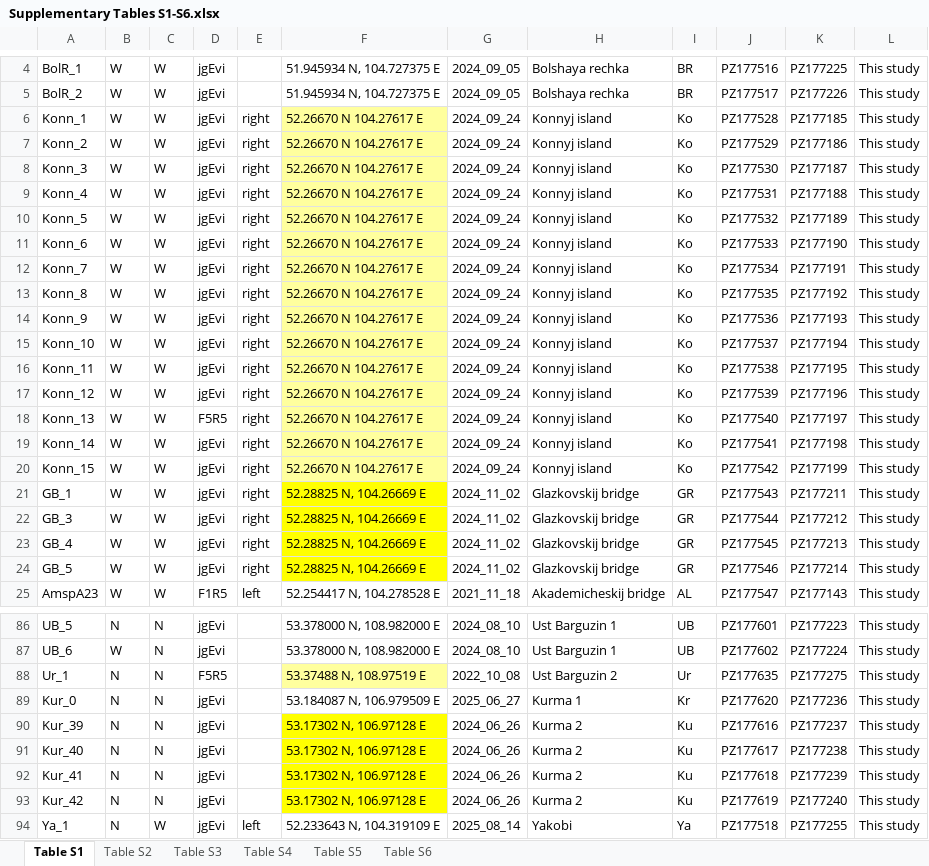
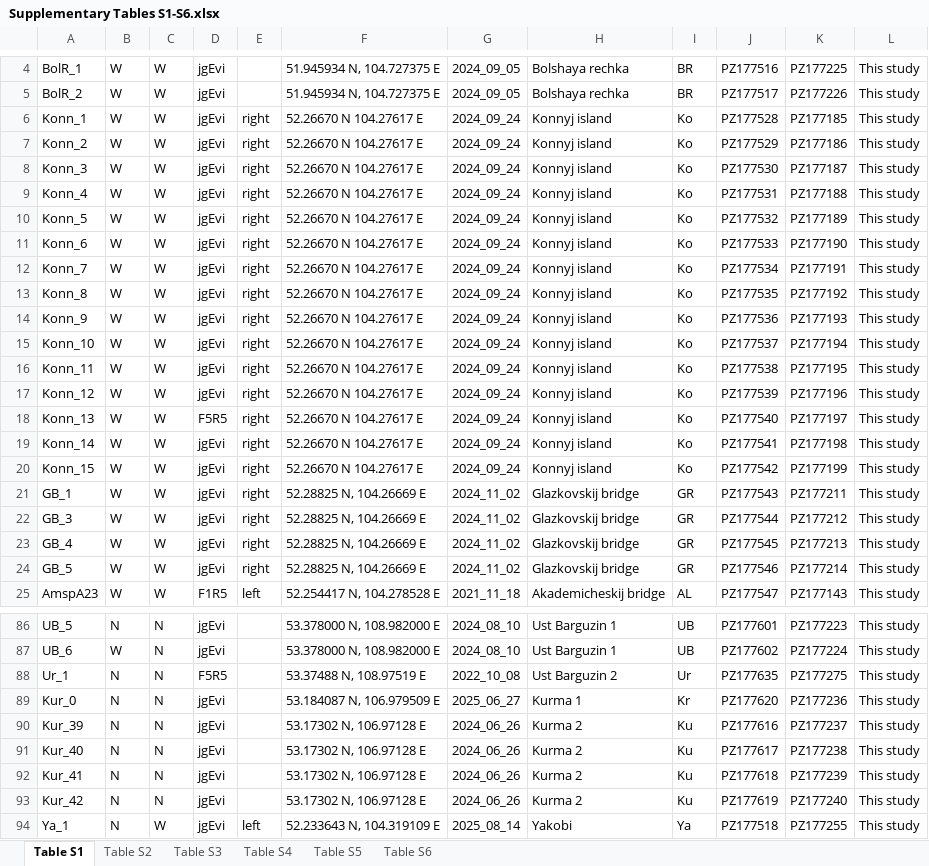
Before and after one commit to drozdovapb/E_vittatus_manuscript, an Excel workbook: Supplementary_material/Supplementary Tables S1-S6.xlsx, sheet Table S1, drawn as a sheet; only a part is shown, gaps mark what is left out; values as stored, in another font and other column widths than the file's, no borders; the diff covers the shown part only; the diff names each change by its address in the sheet, - before the commit and + after, or states it on an @@ line.

Commit message:
upd suppl tables

```diff
--- a/Supplementary_material/Supplementary Tables S1-S6.xlsx (sheet Table S1)
+++ b/Supplementary_material/Supplementary Tables S1-S6.xlsx (sheet Table S1)
-F6:F20 fill: #FFFF9E
+F6:F20 fill: none
-F21:F24 fill: #FFFF00
+F21:F24 fill: none
-F88 fill: #FFFF9E
+F88 fill: none
-F90:F93 fill: #FFFF00
+F90:F93 fill: none
```
Also changed, not shown: 22 edited cells and cell formats elsewhere in this sheet.
